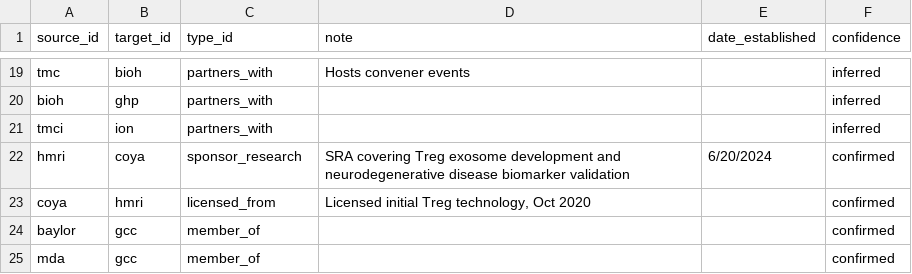
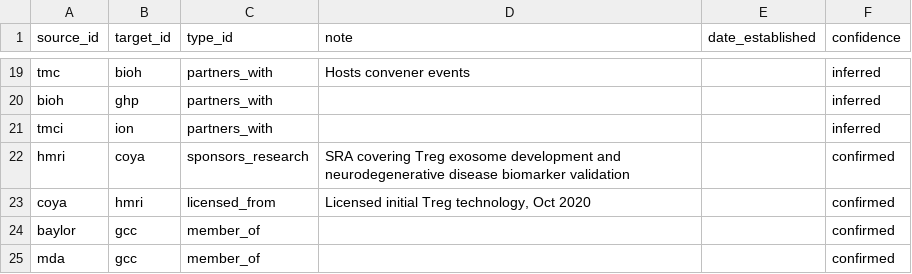
Before and after one commit to kat-does-biotech/houston-biotech-map, a CSV file: data/edges.csv, drawn as a sheet; only a part is shown, gaps mark what is left out.

```diff
--- a/data/edges.csv
+++ b/data/edges.csv
@@ -21,3 +21,3 @@ bioh,ghp,partners_with,,,inferred
 tmci,ion,partners_with,,,inferred
-hmri,coya,sponsor_research,SRA covering Treg exosome development and neurodegenerative disease biomarker validation,6/20/2024,confirmed
+hmri,coya,sponsors_research,SRA covering Treg exosome development and neurodegenerative disease biomarker validation,,confirmed
 coya,hmri,licensed_from,"Licensed initial Treg technology, Oct 2020",,confirmed
```
Also changed, not shown: 1 other file.
